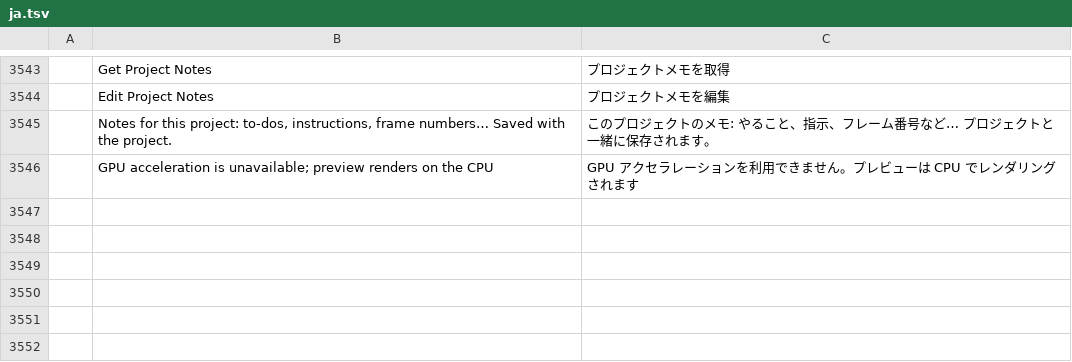
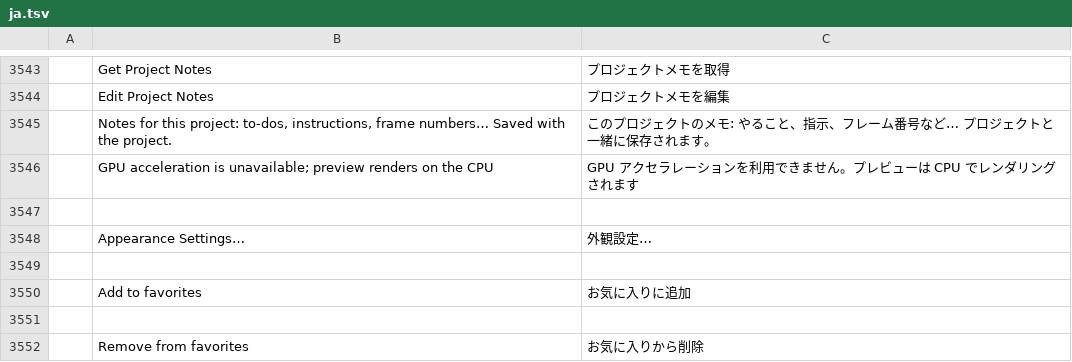
Before and after one commit to 00xJS/filmcraft, a TSV file: crates/ui-egui/src/i18n/ja.tsv, drawn as a sheet; only a part is shown, gaps mark what is left out.

Commit message:
UI: favorite themes and appearance shortcuts
Star a theme in the Preferences theme cards to favorite it. Right-click the
header's appearance button to switch between favorites in one click.

```diff
--- a/crates/ui-egui/src/i18n/ja.tsv
+++ b/crates/ui-egui/src/i18n/ja.tsv
@@ -3546 +3546,7 @@
 	GPU acceleration is unavailable; preview renders on the CPU	GPU アクセラレーションを利用できません。プレビューは CPU でレンダリングされます
+
+	Appearance Settings…	外観設定…
+
+	Add to favorites	お気に入りに追加
+
+	Remove from favorites	お気に入りから削除
```
Also changed, not shown: crates/ui-egui/src/i18n/es.tsv, crates/ui-egui/src/i18n/fr.tsv, 12 other files.
